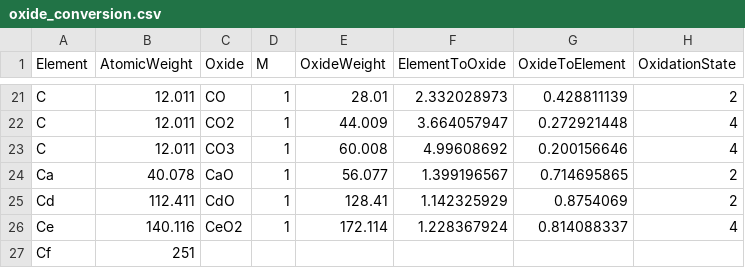
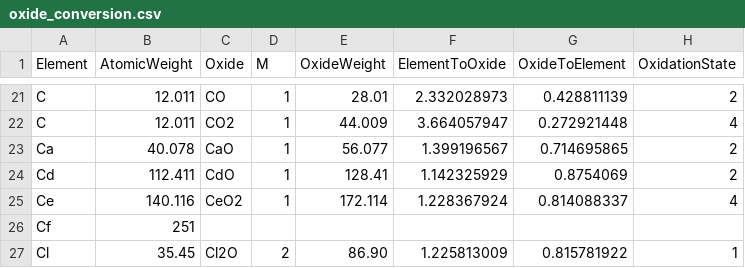
Before and after one commit to archaeothommy/ASTR, a CSV file: data-raw/oxide_conversion.csv, drawn as a sheet; only a part is shown, gaps mark what is left out; the shorter side is filled out with more unchanged rows.

Commit message:
remove extremely unstable oxide

```diff
--- a/data-raw/oxide_conversion.csv
+++ b/data-raw/oxide_conversion.csv
@@ -22,3 +22,2 @@ C,12.011,CO,1,28.01,2.332028973,0.428811139,2
 C,12.011,CO2,1,44.009,3.664057947,0.272921448,4
-C,12.011,CO3,1,60.008,4.99608692,0.200156646,4
 Ca,40.078,CaO,1,56.077,1.399196567,0.714695865,2
```
Also changed, not shown: 2 other files.
